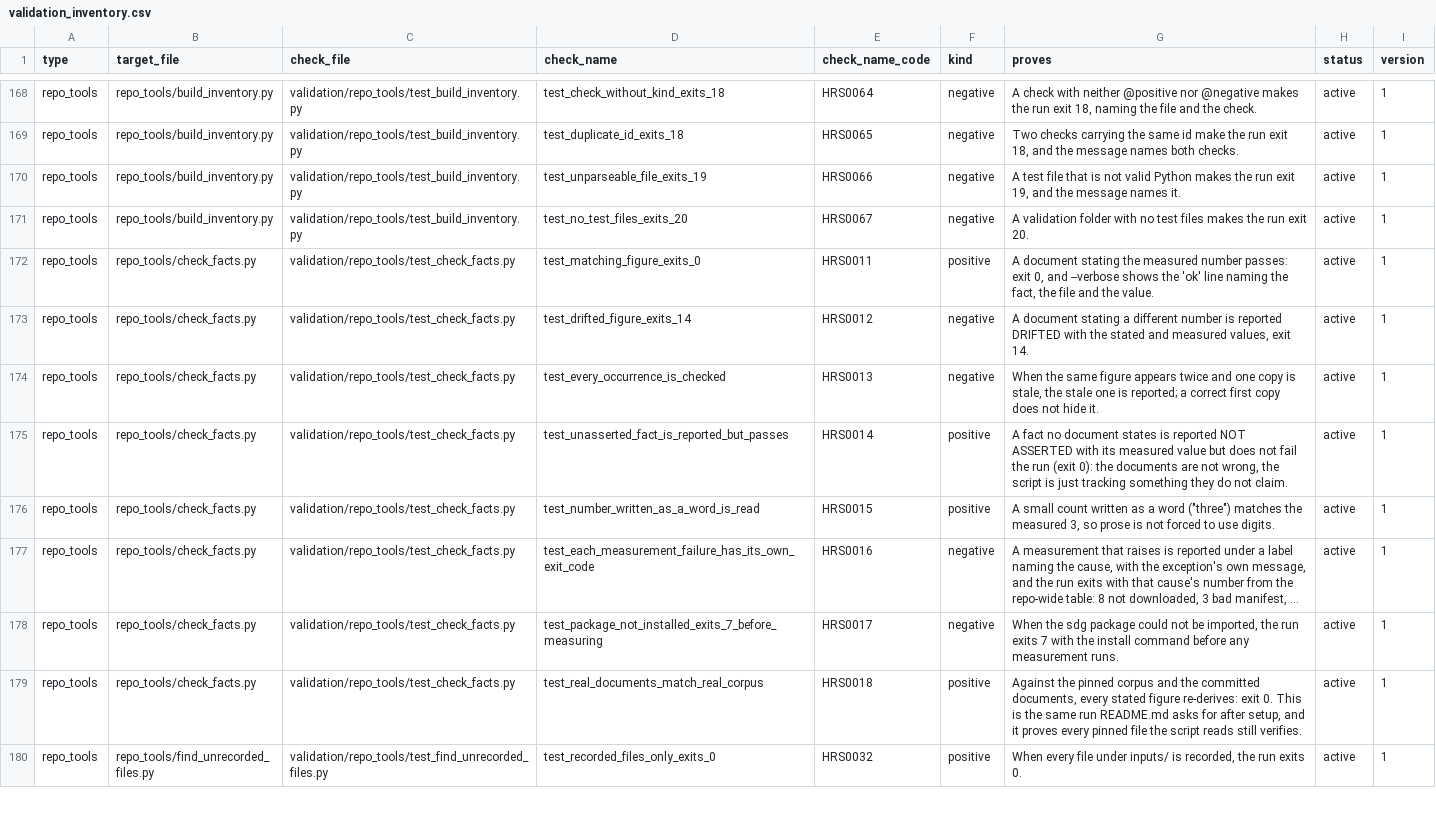
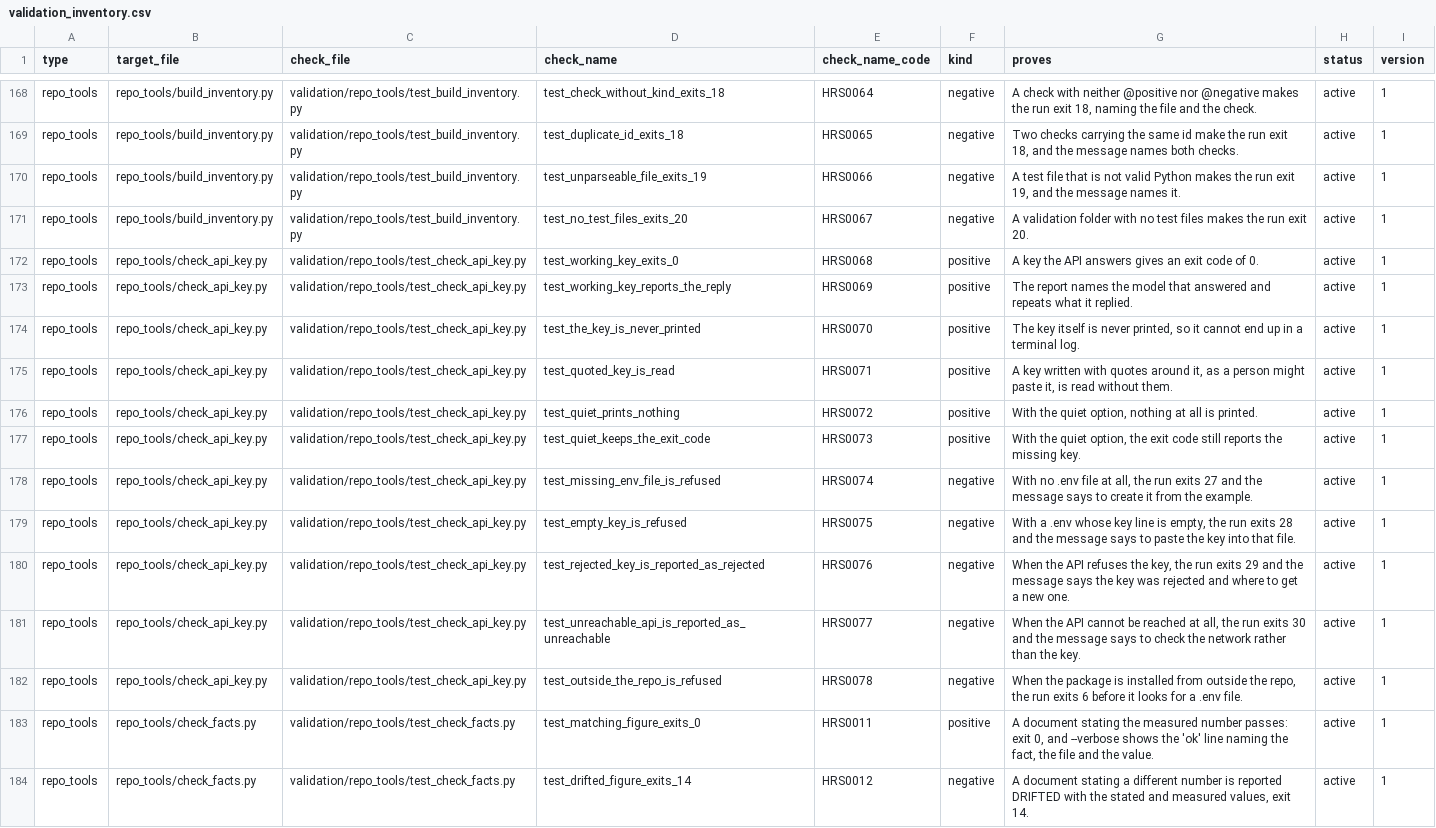
Before and after one commit to delos001/study-definition-graph, a CSV file: validation/validation_inventory.csv, drawn as a sheet; only a part is shown, gaps mark what is left out; the shorter side is filled out with more unchanged rows; long unchanged cells end in ….

Commit message:
Setup made followable, two commands shortened, and the API key gets a check
README Setup is rewritten as nine numbered steps, one action each, in plain
words: the clone and the hook line split apart, the conda create and activate
split apart, the Neo4j teardown note moved out of the step that starts it,
and step 7 now says where to get an Anthropic key and to paste it into .env.
The Overview drops the retelling of the problem that BACKGROUND.md owns.
acquire_sources and usdm_spec join read_pdf and read_xlsx in
[project.scripts], so nobody types a folder path to run them; every document,
header, error message and skip reason follows, while imports and the
point-in-time record in DECISIONS.md do not. New step 8 runs
repo_tools/check_api_key.py, which reads the key from .env, sends one small
message to claude-opus-5 and reports whether it worked, never printing the
key. It is the only setup step that needs the network or spends money, so it
stays out of the free offline verification block. Four causes take four new
exit codes in validation/exit_codes.csv: 27 no .env, 28 no key in it, 29 the
API rejected the key, 30 the API could not be reached. Eleven checks cover it
as HRS0068 to HRS0078, none of them touching the network. docs/
repo_tools_files_inventory.md gains its row; the validation inventory and
repo_tools/README.md were regenerated by their own tools. 226 pass; ruff,
mypy, the header check and check_facts pass, and the new tool runs clean
against the real key.

```diff
--- a/validation/validation_inventory.csv
+++ b/validation/validation_inventory.csv
@@ -171,2 +171,13 @@ repo_tools,repo_tools/build_inventory.py,validation/repo_tools/test_build_invent
 repo_tools,repo_tools/build_inventory.py,validation/repo_tools/test_build_inventory.py,test_no_test_files_exits_20,HRS0067,negative,A validation folder with no test files makes the run exit 20.,active,1
+repo_tools,repo_tools/check_api_key.py,validation/repo_tools/test_check_api_key.py,test_working_key_exits_0,HRS0068,positive,A key the API answers gives an exit code of 0.,active,1
+repo_tools,repo_tools/check_api_key.py,validation/repo_tools/test_check_api_key.py,test_working_key_reports_the_reply,HRS0069,positive,The report names the model that answered and repeats what it replied.,active,1
+repo_tools,repo_tools/check_api_key.py,validation/repo_tools/test_check_api_key.py,test_the_key_is_never_printed,HRS0070,positive,"The key itself is never printed, so it cannot end up in a terminal log.",active,1
+repo_tools,repo_tools/check_api_key.py,validation/repo_tools/test_check_api_key.py,test_quoted_key_is_read,HRS0071,positive,"A key written with quotes around it, as a person might paste it, is read without them.",active,1
+repo_tools,repo_tools/check_api_key.py,validation/repo_tools/test_check_api_key.py,test_quiet_prints_nothing,HRS0072,positive,"With the quiet option, nothing at all is printed.",active,1
+repo_tools,repo_tools/check_api_key.py,validation/repo_tools/test_check_api_key.py,test_quiet_keeps_the_exit_code,HRS0073,positive,"With the quiet option, the exit code still reports the missing key.",active,1
+repo_tools,repo_tools/check_api_key.py,validation/repo_tools/test_check_api_key.py,test_missing_env_file_is_refused,HRS0074,negative,"With no .env file at all, the run exits 27 and the message says to create it from the example.",active,1
+repo_tools,repo_tools/check_api_key.py,validation/repo_tools/test_check_api_key.py,test_empty_key_is_refused,HRS0075,negative,"With a .env whose key line is empty, the run exits 28 and the message says to paste the key into that file.",active,1
+repo_tools,repo_tools/check_api_key.py,validation/repo_tools/test_check_api_key.py,test_rejected_key_is_reported_as_rejected,HRS0076,negative,"When the API refuses the key, the run exits 29 and the message says the key was rejected and where to get a new one.",active,1
+repo_tools,repo_tools/check_api_key.py,validation/repo_tools/test_check_api_key.py,test_unreachable_api_is_reported_as_unreachable,HRS0077,negative,"When the API cannot be reached at all, the run exits 30 and the message says to check the network rather than the key.",active,1
+repo_tools,repo_tools/check_api_key.py,validation/repo_tools/test_check_api_key.py,test_outside_the_repo_is_refused,HRS0078,negative,"When the package is installed from outside the repo, the run exits 6 before it looks for a .env file.",active,1
 repo_tools,repo_tools/check_facts.py,validation/repo_tools/test_check_facts.py,test_matching_figure_exits_0,HRS0011,positive,"A document stating the measured number passes: exit 0, and --verbose shows the 'ok' line naming the fact, the file and the value.",active,1
```
Also changed, not shown: validation/exit_codes.csv, 19 other files.
